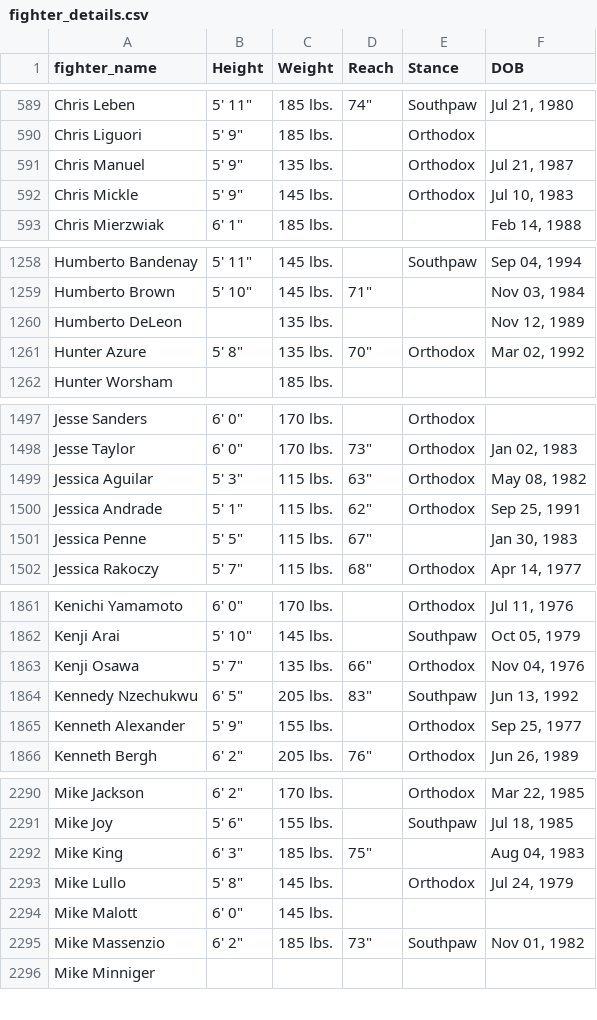
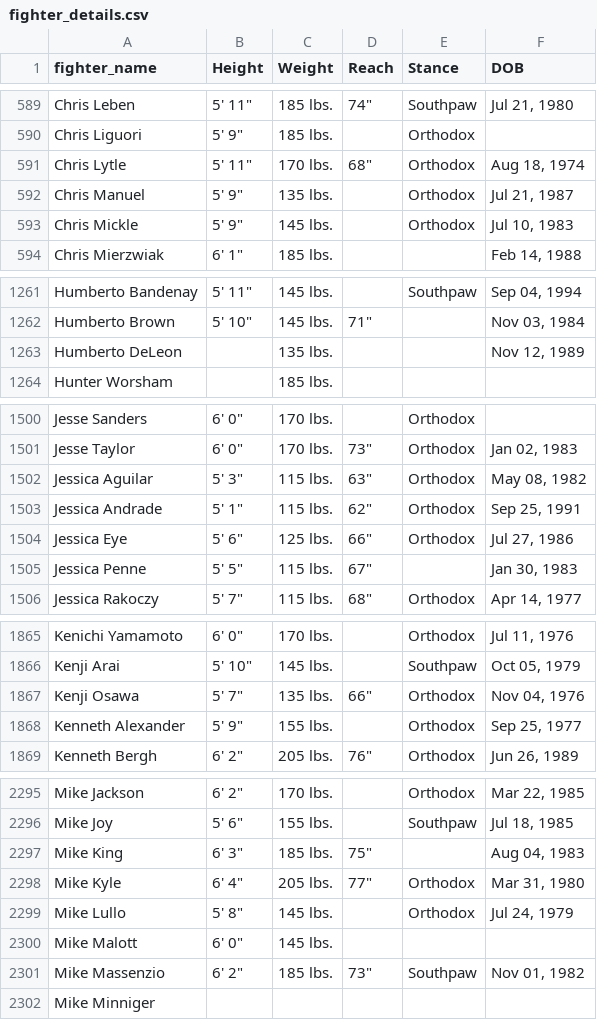
Before and after one commit to WarrierRajeev/UFC-Predictions, a CSV file: data/fighter_details.csv, drawn as a sheet; only a part is shown, gaps mark what is left out; the diff covers the shown part only.

```diff
--- a/data/fighter_details.csv
+++ b/data/fighter_details.csv
@@ -590,2 +590,3 @@ Chris Leben,"5' 11""",185 lbs.,"74""",Southpaw,"Jul 21, 1980"
 Chris Liguori,"5' 9""",185 lbs.,,Orthodox,
+Chris Lytle,"5' 11""",170 lbs.,"68""",Orthodox,"Aug 18, 1974"
 Chris Manuel,"5' 9""",135 lbs.,,Orthodox,"Jul 21, 1987"
@@ -1260,3 +1263,2 @@ Humberto Brown,"5' 10""",145 lbs.,"71""",,"Nov 03, 1984"
 Humberto DeLeon,,135 lbs.,,,"Nov 12, 1989"
-Hunter Azure,"5' 8""",135 lbs.,"70""",Orthodox,"Mar 02, 1992"
 Hunter Worsham,,185 lbs.,,,
@@ -1500,2 +1503,3 @@ Jessica Aguilar,"5' 3""",115 lbs.,"63""",Orthodox,"May 08, 1982"
 Jessica Andrade,"5' 1""",115 lbs.,"62""",Orthodox,"Sep 25, 1991"
+Jessica Eye,"5' 6""",125 lbs.,"66""",Orthodox,"Jul 27, 1986"
 Jessica Penne,"5' 5""",115 lbs.,"67""",,"Jan 30, 1983"
@@ -1863,3 +1867,2 @@ Kenji Arai,"5' 10""",145 lbs.,,Southpaw,"Oct 05, 1979"
 Kenji Osawa,"5' 7""",135 lbs.,"66""",Orthodox,"Nov 04, 1976"
-Kennedy Nzechukwu,"6' 5""",205 lbs.,"83""",Southpaw,"Jun 13, 1992"
 Kenneth Alexander,"5' 9""",155 lbs.,,Orthodox,"Sep 25, 1977"
@@ -2292,2 +2297,3 @@ Mike Joy,"5' 6""",155 lbs.,,Southpaw,"Jul 18, 1985"
 Mike King,"6' 3""",185 lbs.,"75""",,"Aug 04, 1983"
+Mike Kyle,"6' 4""",205 lbs.,"77""",Orthodox,"Mar 31, 1980"
 Mike Lullo,"5' 8""",145 lbs.,,Orthodox,"Jul 24, 1979"
```
Also changed, not shown: 14 added rows and 3 removed rows elsewhere in this file, 3 other files.
